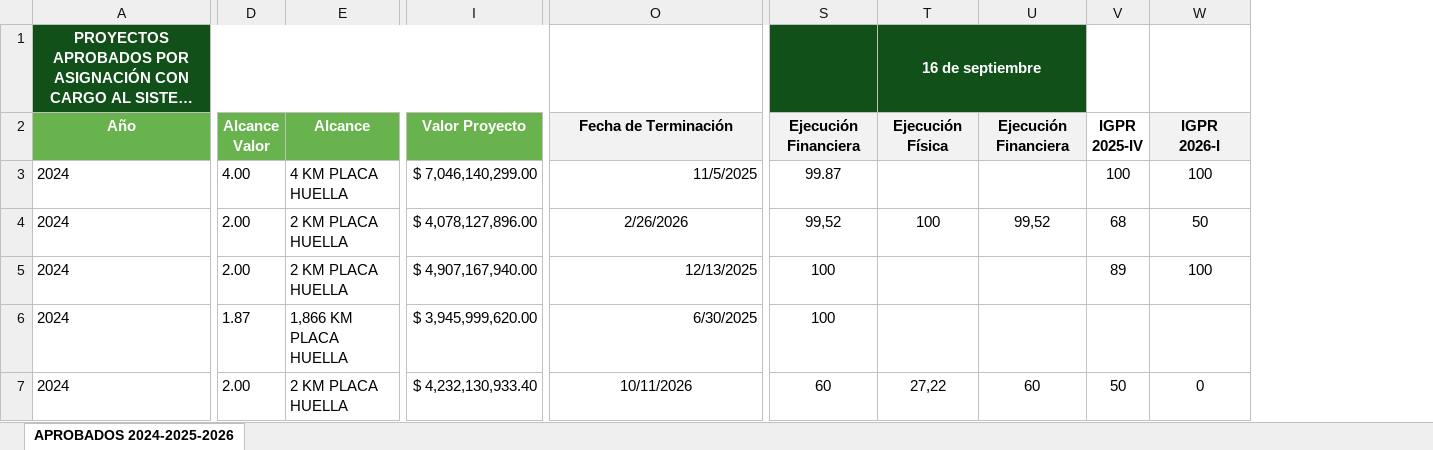
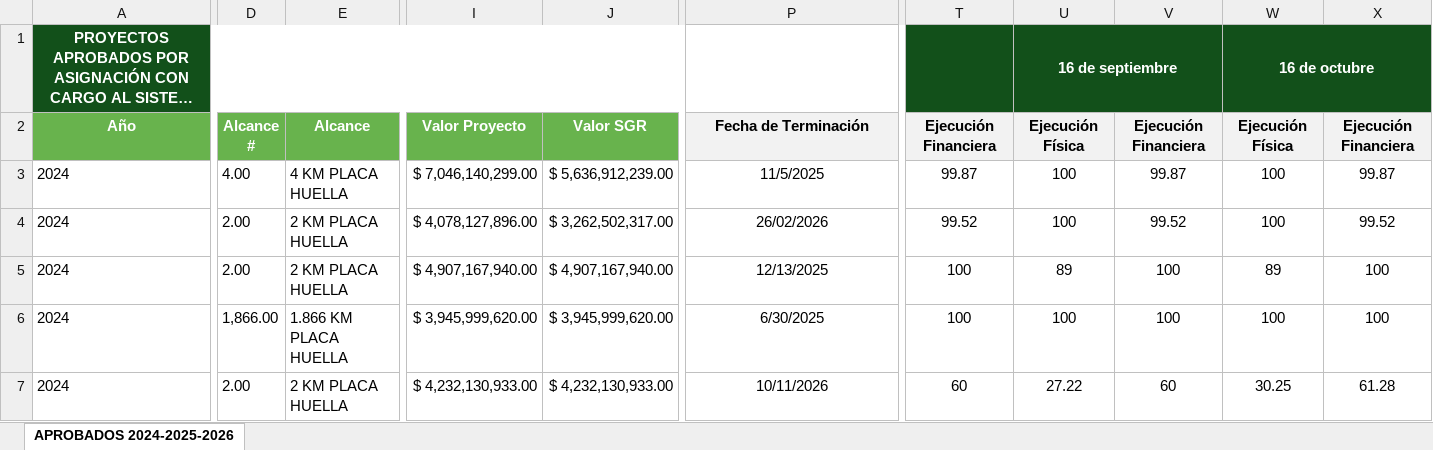
Before and after one commit to octavioacevedo-bit/gob, an Excel workbook: datos.xlsx, sheet APROBADOS 2024-2025-2026, drawn as a sheet; only a part is shown, gaps mark what is left out; long unchanged cells end in …; values as stored, in another font and other column widths than the file's, no borders; removed rows and columns are numbered as before the commit, all else as after; ↵ is a line break in a cell; the diff covers the shown part only; the diff names each change by its address in the sheet, - before the commit and + after, or states it on an @@ line.

Commit message:
Add files via upload

```diff
--- a/datos.xlsx (sheet APROBADOS 2024-2025-2026)
+++ b/datos.xlsx (sheet APROBADOS 2024-2025-2026)
+column J, rows 2-7: Valor SGR | $ 5,636,912,239.00 | $ 3,262,502,317.00 | $ 4,907,167,940.00 | $ 3,945,999,620.00 | $ 4,232,130,933.00
-column V, rows 2-7: IGPR ↵ 2025-IV | 100 | 68 | 89 |  | 50
+column X, rows 2-7: Ejecución Financiera | 99.87 | 99.52 | 100 | 100 | 61.28
-W1: (empty)
+W1: 16 de octubre
-W1 fill: none
+W1 fill: #12501A
+W1:X1 merged
-D2: Alcance ↵ Valor
+D2: Alcance ↵ #
-W2: IGPR ↵ 2026-I
+W2: Ejecución Física
-P3 alignment: right
+P3 alignment: center
-U3: (empty)
+U3: 100
-V3: (empty)
+V3: 99.87
-P4: 2/26/2026
+P4: 26/02/2026
-T4: 99,52
+T4: 99.52
-V4: 99,52
+V4: 99.52
-W4: 50
+W4: 100
-P5:P6 alignment: right
+P5:P6 alignment: center
-U5: (empty)
+U5: 89
-V5:V6: (empty)
+V5:V6: 100
-W5: 100
+W5: 89
-D6: 1.87
+D6: 1,866.00
-E6: 1,866 KM PLACA HUELLA
+E6: 1.866 KM PLACA HUELLA
-U6: (empty)
+U6: 100
-W6: (empty)
+W6: 100
-I7: $ 4,232,130,933.40
+I7: $ 4,232,130,933.00
-U7: 27,22
+U7: 27.22
-W7: 0
+W7: 30.25
```
Also changed, not shown: 223 edited cells and cell formats elsewhere in this sheet.
